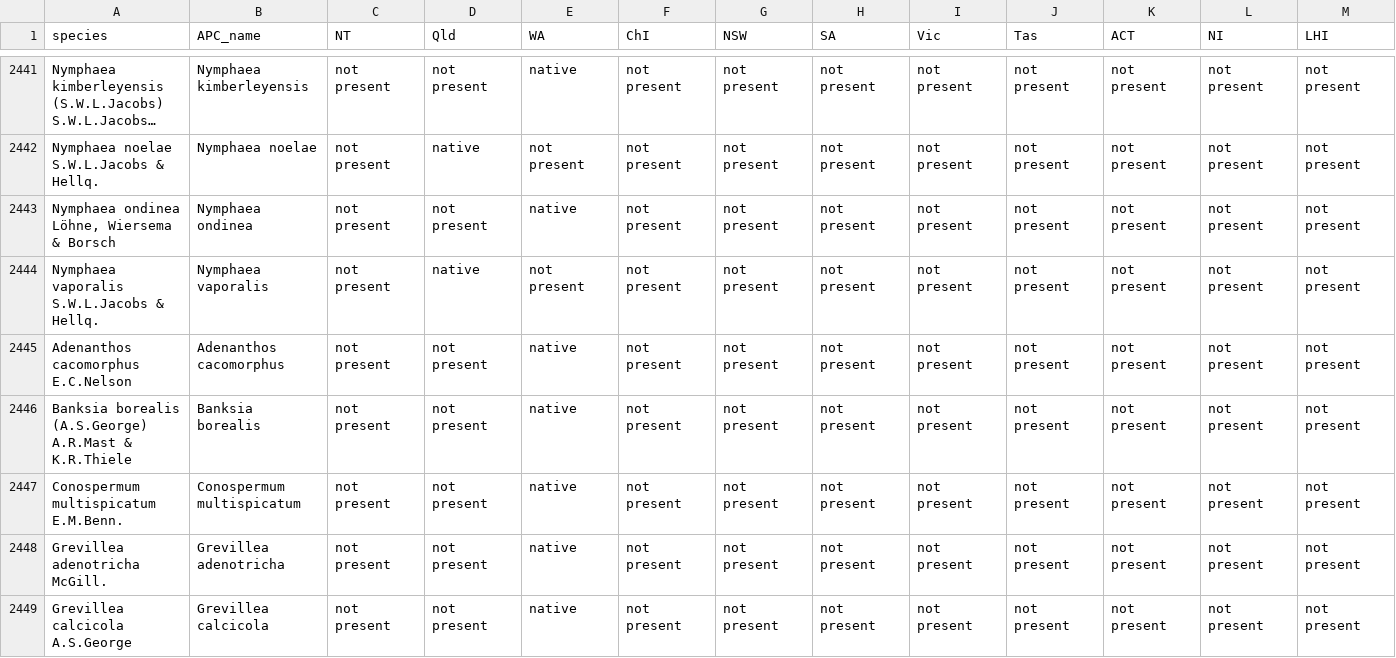
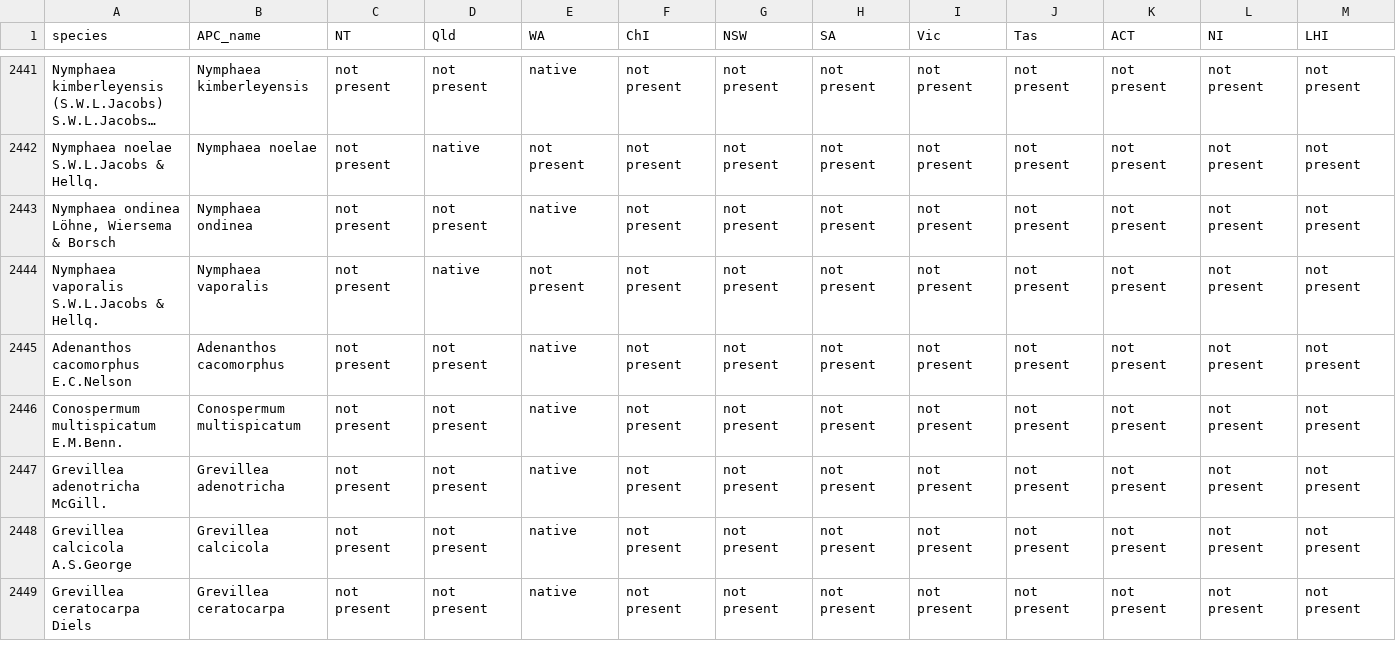
Before and after one commit to tmesaglio/Australian-plant-photos, a CSV file: data/unphotographed_FINAL.csv, drawn as a sheet; only a part is shown, gaps mark what is left out; the shorter side is filled out with more unchanged rows; long unchanged cells end in …; rows hold the shown columns only; the diff names each change by its address in the sheet, - before the commit and + after, or states it on an @@ line.

```diff
--- a/data/unphotographed_FINAL.csv
+++ b/data/unphotographed_FINAL.csv
-row 2446: Banksia borealis (A.S.George) A.R.Mast & K.R.Thiele | Banksia borealis | not present | not present | native | not present | not present | not present | not present | not present | not present | not present | not present
```
Also changed, not shown: 2 other files.
